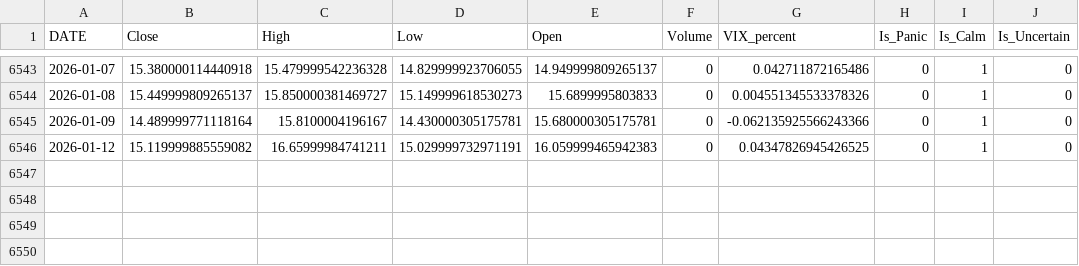
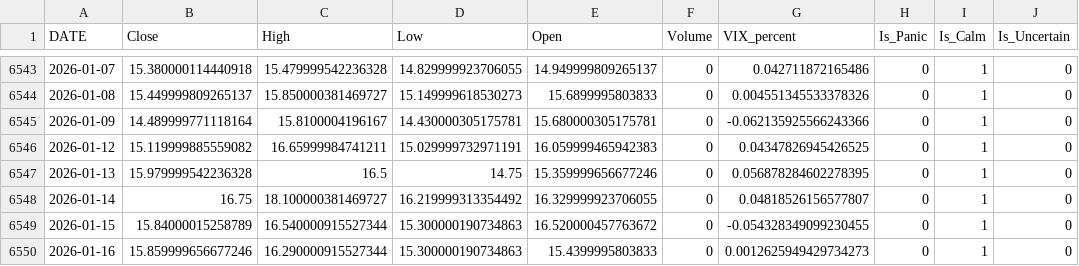
Before and after one commit to WObszan/Forecasting-Stock-Price-Direction, a CSV file: data/fear and sentiment data/ fear_idx.csv, drawn as a sheet; only a part is shown, gaps mark what is left out; the diff names each change by its address in the sheet, - before the commit and + after, or states it on an @@ line.

```diff
--- a/data/fear and sentiment data/ fear_idx.csv
+++ b/data/fear and sentiment data/ fear_idx.csv
+row 6547: 2026-01-13 | 15.979999542236328 | 16.5 | 14.75 | 15.359999656677246 | 0 | 0.056878284602278395 | 0 | 1 | 0
+row 6548: 2026-01-14 | 16.75 | 18.100000381469727 | 16.219999313354492 | 16.329999923706055 | 0 | 0.04818526156577807 | 0 | 1 | 0
+row 6549: 2026-01-15 | 15.84000015258789 | 16.540000915527344 | 15.300000190734863 | 16.520000457763672 | 0 | -0.054328349099230455 | 0 | 1 | 0
+row 6550: 2026-01-16 | 15.859999656677246 | 16.290000915527344 | 15.300000190734863 | 15.4399995803833 | 0 | 0.0012625949429734273 | 0 | 1 | 0
```
Also changed, not shown: data/Macroeconomic data/ DGS10.csv, data/fear and sentiment data/ financial_sentiment.csv, 29 other files.
